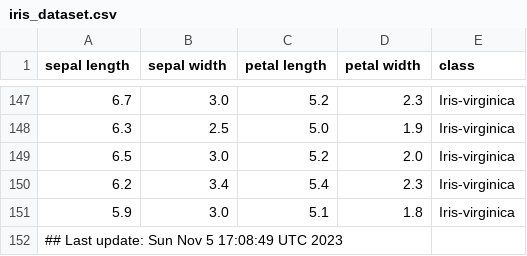
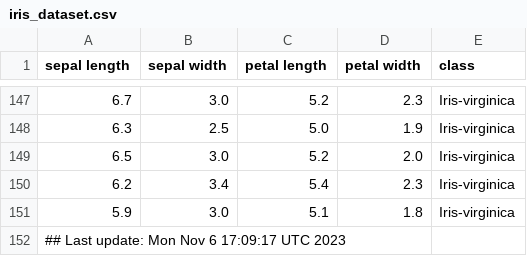
Before and after one commit to btmonier/misc_r_scripts, a CSV file: data/iris_dataset.csv, drawn as a sheet; only a part is shown, gaps mark what is left out.

Commit message:
GitHub Actions test

```diff
--- a/data/iris_dataset.csv
+++ b/data/iris_dataset.csv
@@ -151,2 +151,2 @@ sepal length,sepal width,petal length,petal width,class
 5.9,3.0,5.1,1.8,Iris-virginica
-## Last update: Sun Nov  5 17:08:49 UTC 2023
+## Last update: Mon Nov  6 17:09:17 UTC 2023
```
